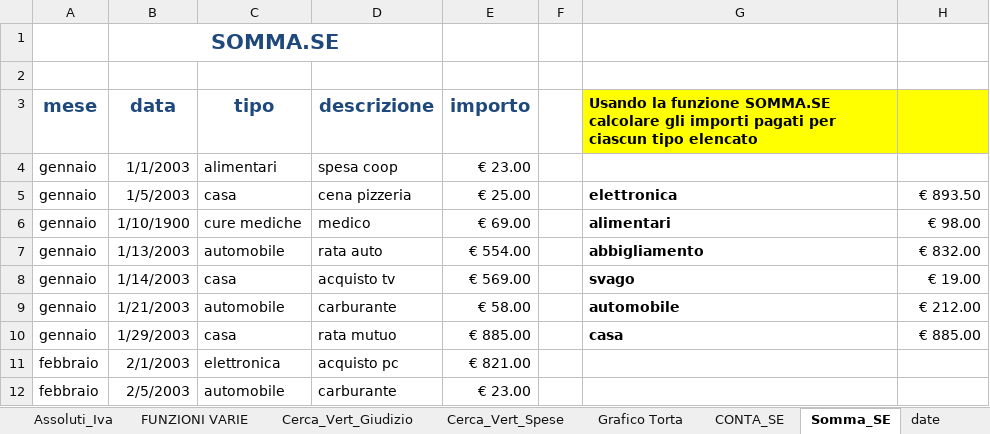
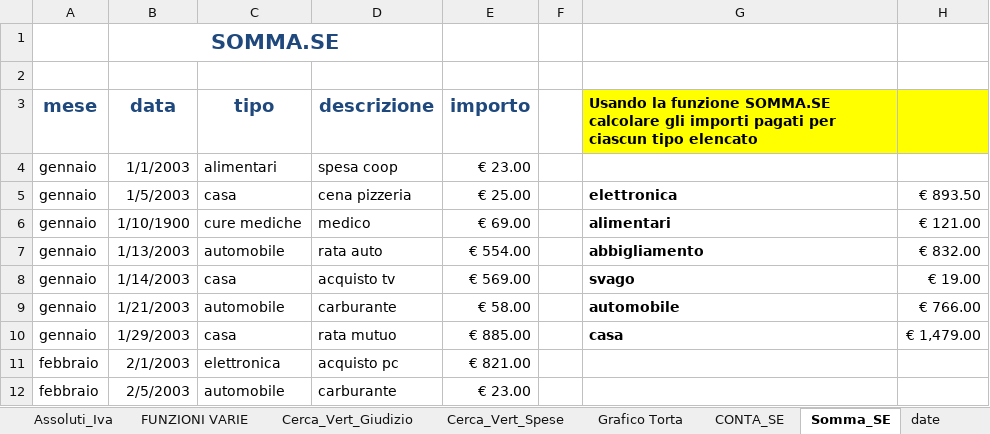
Before and after one commit to ybenalex/Compiti-Epicode, an Excel workbook: M2/D2/ESERCIZIO M2 2.xlsx, sheet Somma_SE, drawn as a sheet; only a part is shown; values as stored, in another font and other column widths than the file's, no borders; table styles not drawn; the diff names each change by its address in the sheet, - before the commit and + after, or states it on an @@ line.

```diff
--- a/M2/D2/ESERCIZIO M2 2.xlsx (sheet Somma_SE)
+++ b/M2/D2/ESERCIZIO M2 2.xlsx (sheet Somma_SE)
-H6: € 98.00
+H6: € 121.00
-H9: € 212.00
+H9: € 766.00
-H10: € 885.00
+H10: € 1,479.00
```
Also changed, not shown: sheet Assoluti_Iva, sheet CONTA_SE, sheet Cerca_Vert_Spese, formulas that keep their value, charts or pictures, M2/D2/Copia di ESERCIZIO M2 2-2.xlsx.
